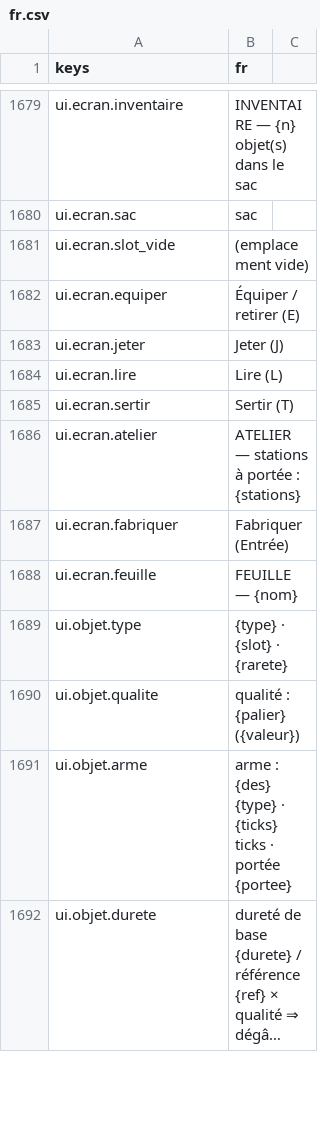
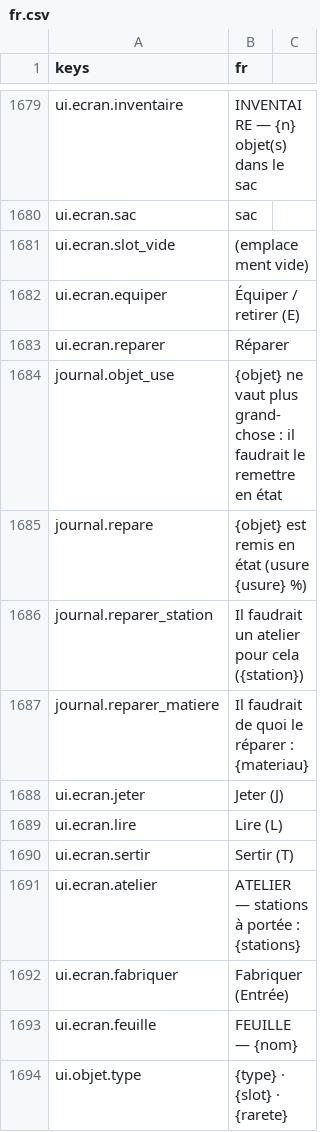
Before and after one commit to devmarcpro/sensen, a CSV file: godot/locale/fr.csv, drawn as a sheet; only a part is shown, gaps mark what is left out; the shorter side is filled out with more unchanged rows; long unchanged cells end in ….

```diff
--- a/godot/locale/fr.csv
+++ b/godot/locale/fr.csv
@@ -1682,2 +1682,7 @@ ui.ecran.slot_vide,(emplacement vide)
 ui.ecran.equiper,Équiper / retirer (E)
+ui.ecran.reparer,Réparer
+journal.objet_use,"{objet} ne vaut plus grand-chose : il faudrait le remettre en état"
+journal.repare,"{objet} est remis en état (usure {usure} %)"
+journal.reparer_station,"Il faudrait un atelier pour cela ({station})"
+journal.reparer_matiere,"Il faudrait de quoi le réparer : {materiau}"
 ui.ecran.jeter,Jeter (J)
```
Also changed, not shown: godot/locale/en.csv, 10 other files.
